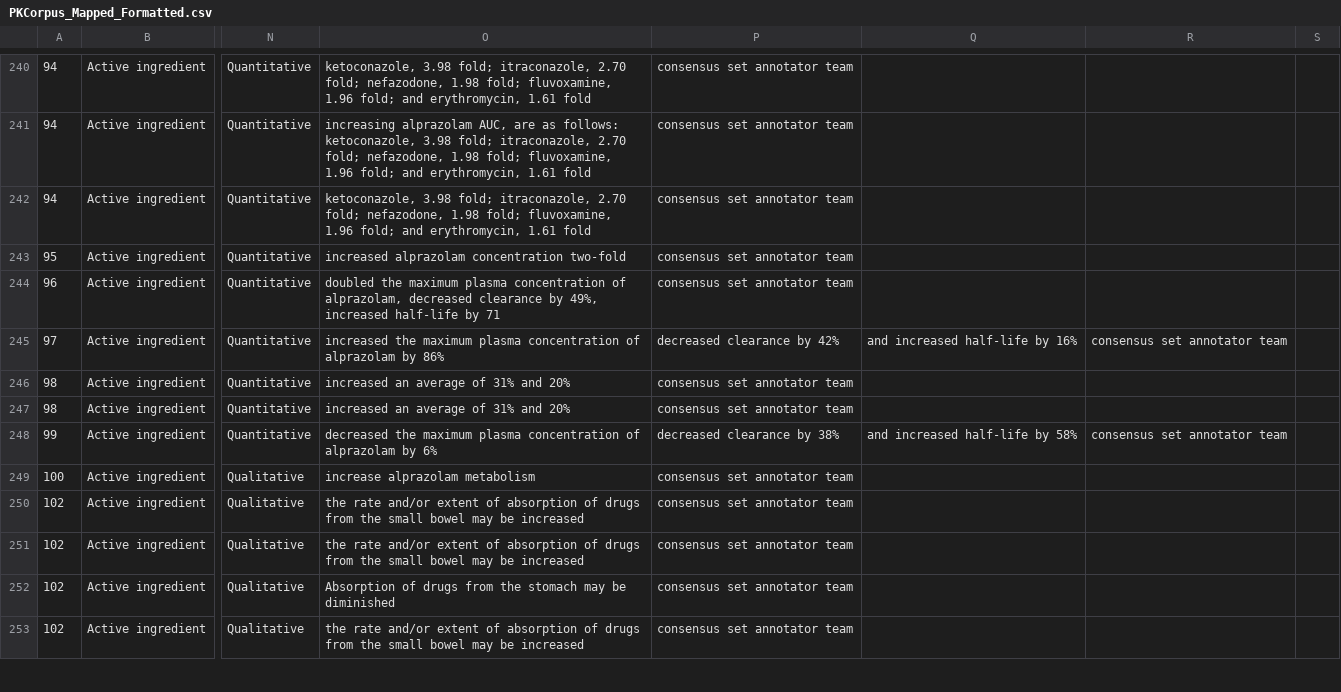
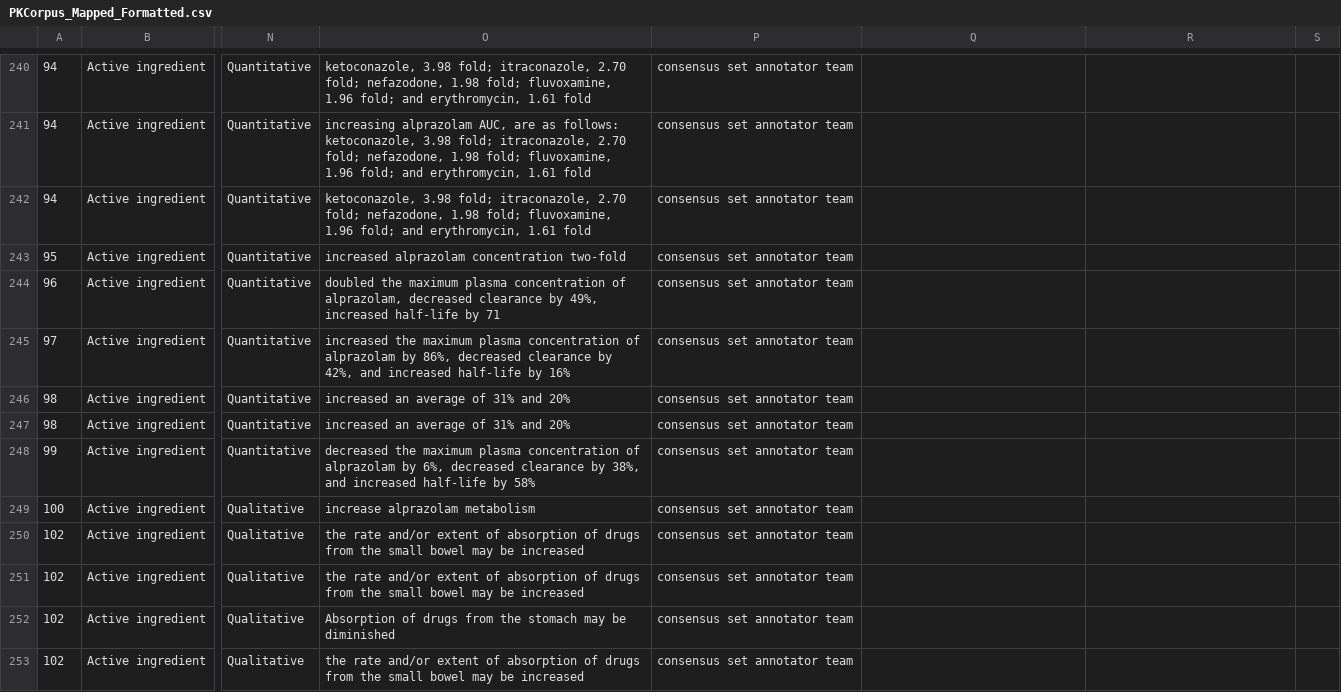
Before and after one commit to dbmi-pitt/publicly-PDDI-analysis, a CSV file: PDDI-Datasets/PK-Corpus/PKCorpus_Mapped_Formatted.csv, drawn as a sheet; only a part is shown, gaps mark what is left out; the diff names each change by its address in the sheet, - before the commit and + after, or states it on an @@ line.

Commit message:
format

```diff
--- a/PDDI-Datasets/PK-Corpus/PKCorpus_Mapped_Formatted.csv
+++ b/PDDI-Datasets/PK-Corpus/PKCorpus_Mapped_Formatted.csv
-O245: …alprazolam by 86%
+O245: …alprazolam by 86%, decreased clearance by 42%, and increased half-life by 16%
-P245: decreased clearance by 42%
+P245: consensus set annotator team
-Q245: and increased half-life by 16%
+Q245: (empty)
-R245: consensus set annotator team
+R245: (empty)
-O248: …alprazolam by 6%
+O248: …alprazolam by 6%, decreased clearance by 38%, and increased half-life by 58%
-P248: decreased clearance by 38%
+P248: consensus set annotator team
-Q248: and increased half-life by 58%
+Q248: (empty)
-R248: consensus set annotator team
+R248: (empty)
```
Also changed, not shown: 1 other file.
